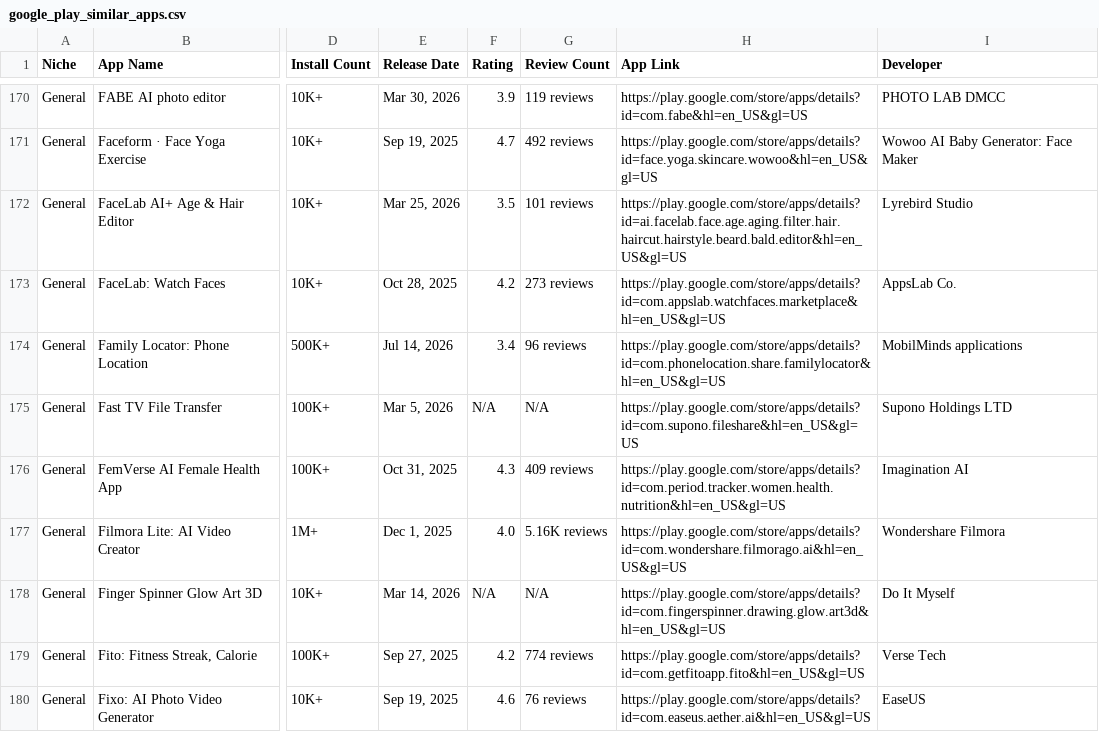
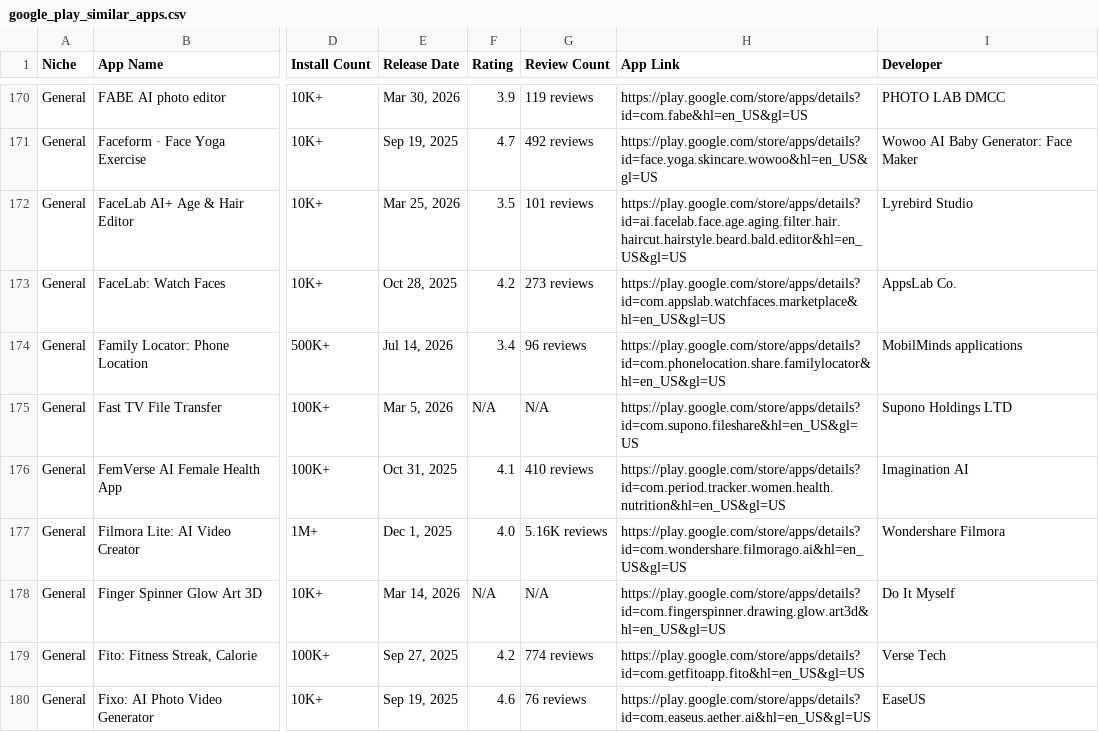
Before and after one commit to zakariaferzazi/automations_saso, a CSV file: google_play_similar_apps.csv, drawn as a sheet; only a part is shown, gaps mark what is left out; the diff covers the shown part only; the diff names each change by its address in the sheet, - before the commit and + after, or states it on an @@ line.

```diff
--- a/google_play_similar_apps.csv
+++ b/google_play_similar_apps.csv
-F176 (Rating): 4.3
+F176 (Rating): 4.1
-G176 (Review Count): 409 reviews
+G176 (Review Count): 410 reviews
```
Also changed, not shown: 2 added rows and 11 edited cells elsewhere in this file.
